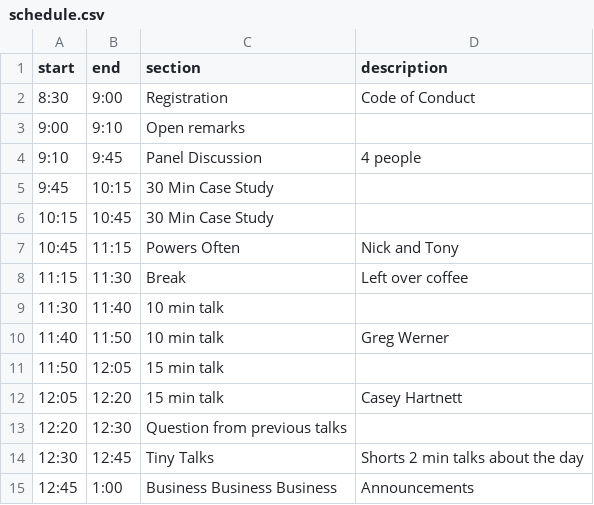
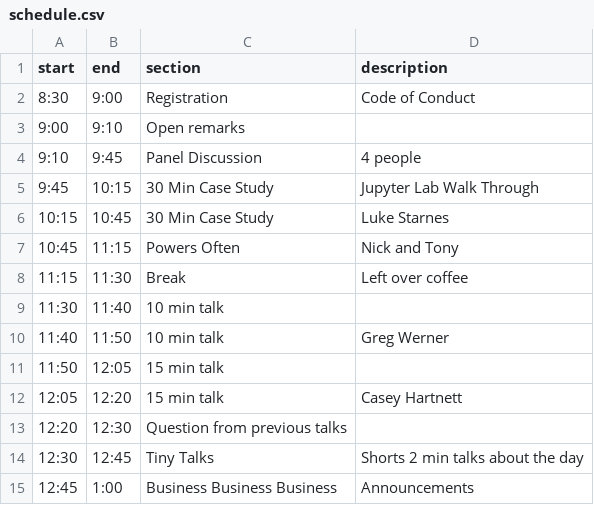
Before and after one commit to slstarnes/one, a CSV file: schedule.csv, drawn as a sheet; the diff names each change by its address in the sheet, - before the commit and + after, or states it on an @@ line.

```diff
--- a/schedule.csv
+++ b/schedule.csv
-D5 (description): (empty)
+D5 (description): Jupyter Lab Walk Through
-D6 (description): (empty)
+D6 (description): Luke Starnes
```
Also changed, not shown: 8 other files.
